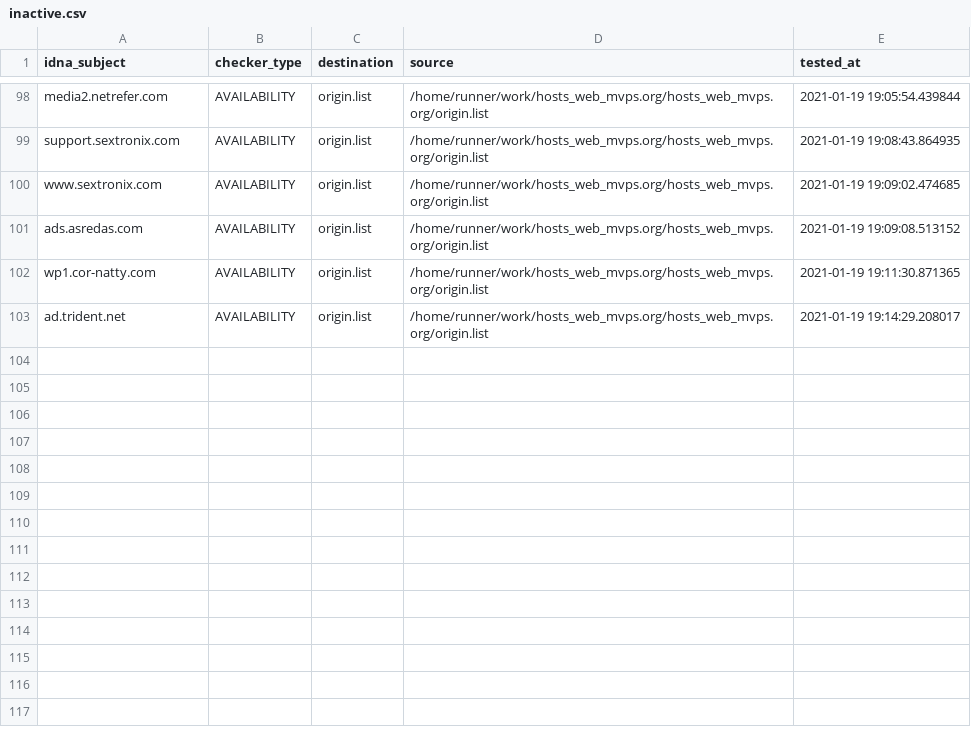
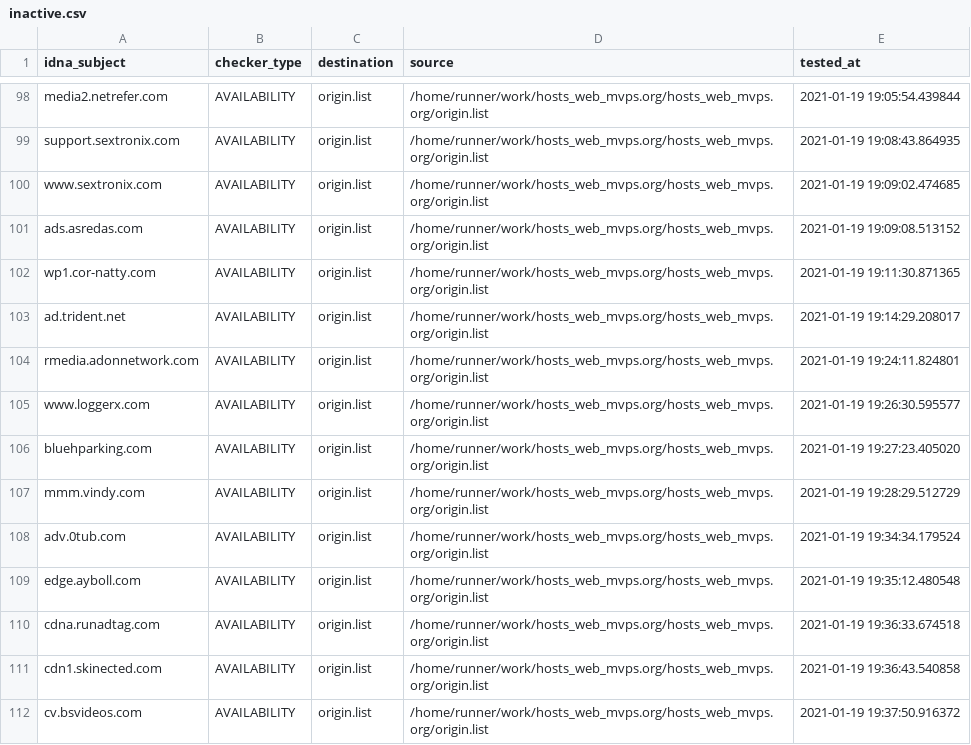
Before and after one commit to dead-hosts/hosts_web_mvps.org, a CSV file: .pyfunceble/inactive.csv, drawn as a sheet; only a part is shown, gaps mark what is left out.

Commit message:
[Autosave][Dead-Hosts::hosts_web_mvps.org]

```diff
--- a/.pyfunceble/inactive.csv
+++ b/.pyfunceble/inactive.csv
@@ -103 +103,10 @@ wp1.cor-natty.com,AVAILABILITY,origin.list,/home/runner/work/hosts_web_mvps.org/
 ad.trident.net,AVAILABILITY,origin.list,/home/runner/work/hosts_web_mvps.org/hosts_web_mvps.org/origin.list,2021-01-19 19:14:29.208017
+rmedia.adonnetwork.com,AVAILABILITY,origin.list,/home/runner/work/hosts_web_mvps.org/hosts_web_mvps.org/origin.list,2021-01-19 19:24:11.824801
+www.loggerx.com,AVAILABILITY,origin.list,/home/runner/work/hosts_web_mvps.org/hosts_web_mvps.org/origin.list,2021-01-19 19:26:30.595577
+bluehparking.com,AVAILABILITY,origin.list,/home/runner/work/hosts_web_mvps.org/hosts_web_mvps.org/origin.list,2021-01-19 19:27:23.405020
+mmm.vindy.com,AVAILABILITY,origin.list,/home/runner/work/hosts_web_mvps.org/hosts_web_mvps.org/origin.list,2021-01-19 19:28:29.512729
+adv.0tub.com,AVAILABILITY,origin.list,/home/runner/work/hosts_web_mvps.org/hosts_web_mvps.org/origin.list,2021-01-19 19:34:34.179524
+edge.ayboll.com,AVAILABILITY,origin.list,/home/runner/work/hosts_web_mvps.org/hosts_web_mvps.org/origin.list,2021-01-19 19:35:12.480548
+cdna.runadtag.com,AVAILABILITY,origin.list,/home/runner/work/hosts_web_mvps.org/hosts_web_mvps.org/origin.list,2021-01-19 19:36:33.674518
+cdn1.skinected.com,AVAILABILITY,origin.list,/home/runner/work/hosts_web_mvps.org/hosts_web_mvps.org/origin.list,2021-01-19 19:36:43.540858
+cv.bsvideos.com,AVAILABILITY,origin.list,/home/runner/work/hosts_web_mvps.org/hosts_web_mvps.org/origin.list,2021-01-19 19:37:50.916372
```
Also changed, not shown: .pyfunceble/whois.csv, 9 other files.
